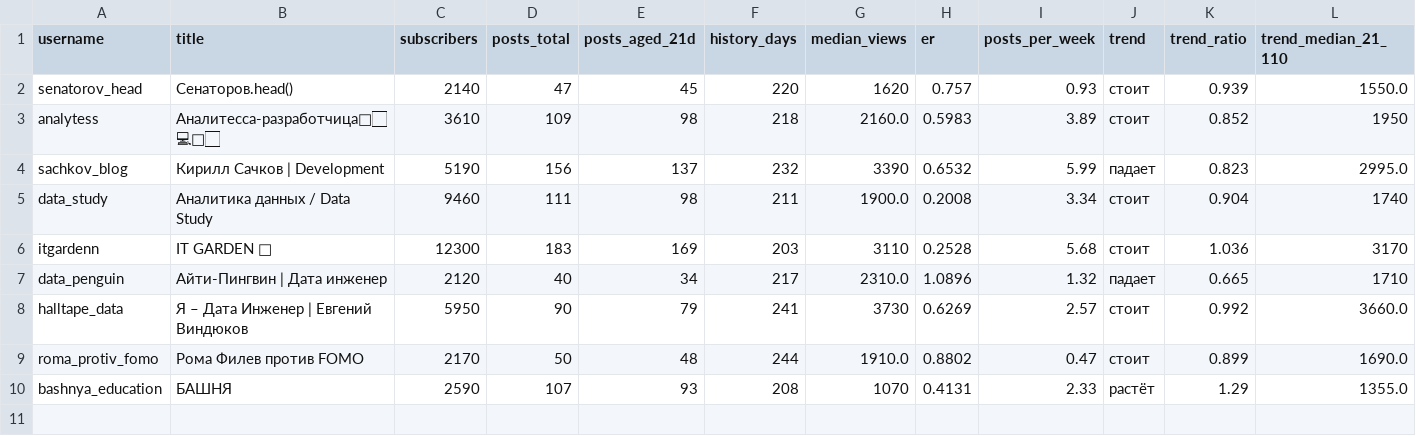
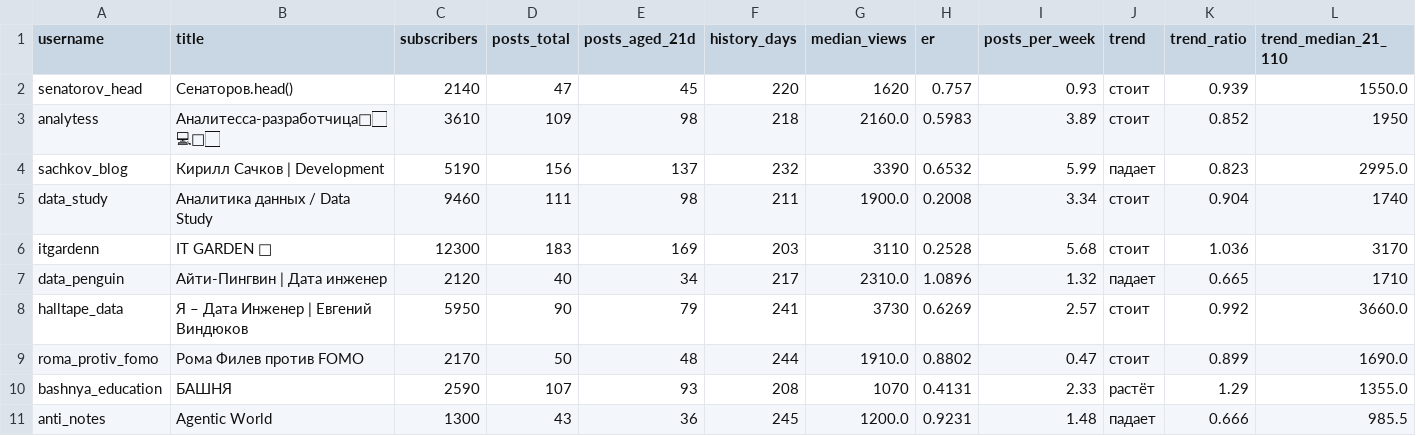
Before and after one commit to gneznamov-bot/-experts, a CSV file: data/channels.csv, drawn as a sheet; only a part is shown; rows hold the shown columns only; the diff names each change by its address in the sheet, - before the commit and + after, or states it on an @@ line.

```diff
--- a/data/channels.csv
+++ b/data/channels.csv
+row 11: anti_notes | Agentic World | 1300 | 43 | 36 | 245 | 1200.0 | 0.9231 | 1.48 | падает | 0.666 | 985.5
```
Also changed, not shown: data/rejected.csv, out/batch-2026-10-08-it/rejected.csv, 28 other files.
